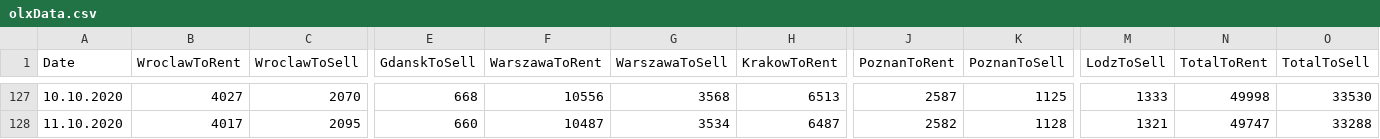
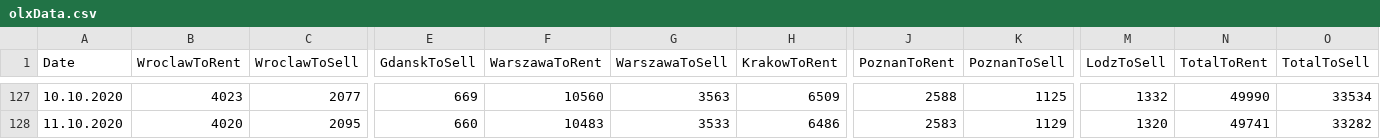
Before and after one commit to radekpastuszka/olxreader, a CSV file: OlxReaderHost/olxData.csv, drawn as a sheet; only a part is shown, gaps mark what is left out; the diff covers the shown part only; the diff names each change by its address in the sheet, - before the commit and + after, or states it on an @@ line.

```diff
--- a/OlxReaderHost/olxData.csv
+++ b/OlxReaderHost/olxData.csv
-B127 (WroclawToRent): 4027
+B127 (WroclawToRent): 4023
-C127 (WroclawToSell): 2070
+C127 (WroclawToSell): 2077
-E127 (GdanskToSell): 668
+E127 (GdanskToSell): 669
-F127 (WarszawaToRent): 10556
+F127 (WarszawaToRent): 10560
-G127 (WarszawaToSell): 3568
+G127 (WarszawaToSell): 3563
-H127 (KrakowToRent): 6513
+H127 (KrakowToRent): 6509
-J127 (PoznanToRent): 2587
+J127 (PoznanToRent): 2588
-M127 (LodzToSell): 1333
+M127 (LodzToSell): 1332
-N127 (TotalToRent): 49998
+N127 (TotalToRent): 49990
-O127 (TotalToSell): 33530
+O127 (TotalToSell): 33534
-B128 (WroclawToRent): 4017
+B128 (WroclawToRent): 4020
-F128 (WarszawaToRent): 10487
+F128 (WarszawaToRent): 10483
-G128 (WarszawaToSell): 3534
+G128 (WarszawaToSell): 3533
-H128 (KrakowToRent): 6487
+H128 (KrakowToRent): 6486
-J128 (PoznanToRent): 2582
+J128 (PoznanToRent): 2583
-K128 (PoznanToSell): 1128
+K128 (PoznanToSell): 1129
-M128 (LodzToSell): 1321
+M128 (LodzToSell): 1320
-N128 (TotalToRent): 49747
+N128 (TotalToRent): 49741
-O128 (TotalToSell): 33288
+O128 (TotalToSell): 33282
```
Also changed, not shown: 5 added rows and 61 edited cells elsewhere in this file, WorkerService1/olxData.csv.
